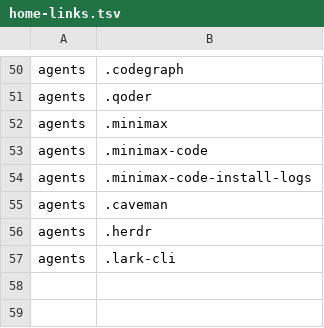
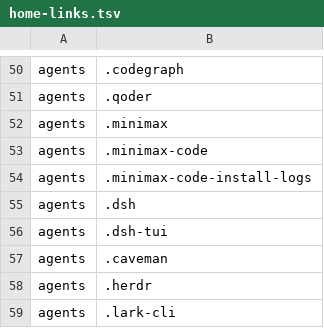
Before and after one commit to JoJoTsui/dotfiles, a TSV file: deployment/legacy/home-links.tsv, drawn as a sheet; only a part is shown, gaps mark what is left out; the diff names each change by its address in the sheet, - before the commit and + after, or states it on an @@ line.

Commit message:
[agents]: adopt legacy launcher links reversibly
Route targeted agent runs on a complete legacy symlink home to its canonical live tree, and back up recognized Bun-global or selected vendor launcher links before publishing managed regular launchers. Keep foreign symlinks and unmarked files as hard collisions.\n\nRecord each moved link in a private recovery batch, leave global packages installed, cover platform-specific Bun packages and Homebrew adoption, and add the missing DSH legacy state roots. Document the migration and remove duplicated version pins from the installation guide.

```diff
--- a/deployment/legacy/home-links.tsv
+++ b/deployment/legacy/home-links.tsv
+row 55: agents | .dsh
+row 56: agents | .dsh-tui
```
Also changed, not shown: 9 other files.
